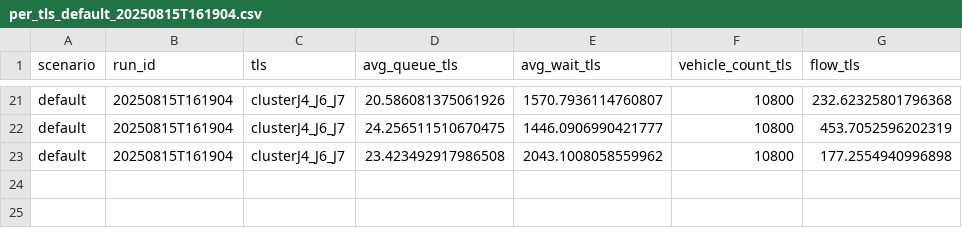
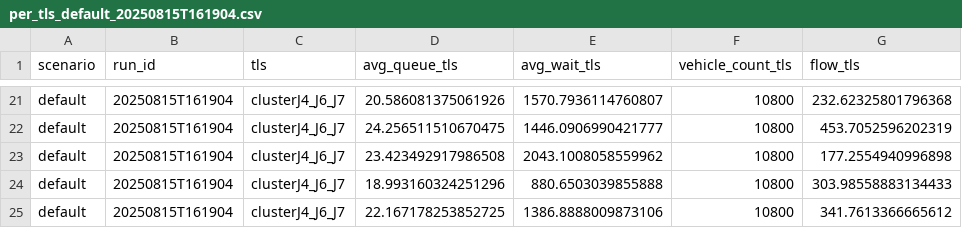
Before and after one commit to OswaltSepulveda/sumo-federado, a CSV file: per_tls_default_20250815T161904.csv, drawn as a sheet; only a part is shown, gaps mark what is left out; the diff names each change by its address in the sheet, - before the commit and + after, or states it on an @@ line.

```diff
--- a/per_tls_default_20250815T161904.csv
+++ b/per_tls_default_20250815T161904.csv
+row 24: default | 20250815T161904 | clusterJ4_J6_J7 | 18.993160324251296 | 880.6503039855888 | 10800 | 303.98558883134433
+row 25: default | 20250815T161904 | clusterJ4_J6_J7 | 22.167178253852725 | 1386.8888009873106 | 10800 | 341.7613366665612
```
Also changed, not shown: resultados_eval_1_default.csv, 4 other files.
